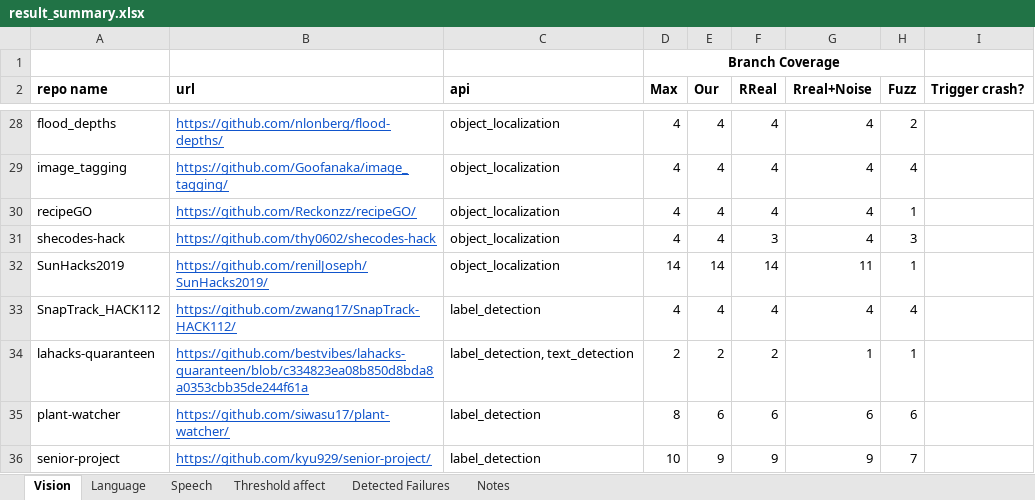
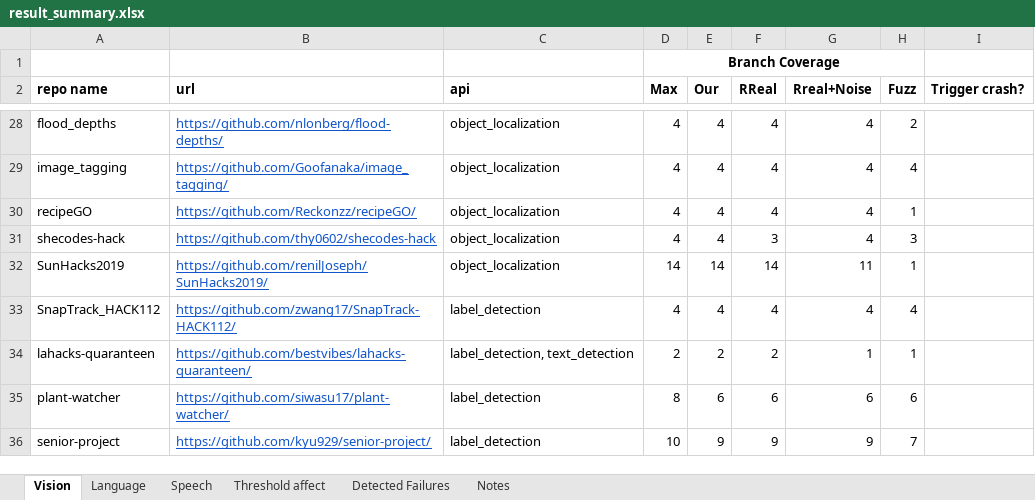
Before and after one commit to mlapistudy/ICSE2022_158, an Excel workbook: benchmark/result_summary.xlsx, sheet Vision, drawn as a sheet; only a part is shown, gaps mark what is left out; values as stored, in another font and other column widths than the file's, no borders; the diff names each change by its address in the sheet, - before the commit and + after, or states it on an @@ line.

```diff
--- a/benchmark/result_summary.xlsx (sheet Vision)
+++ b/benchmark/result_summary.xlsx (sheet Vision)
-B34 (url): https://github.com/bestvibes/lahacks-quaranteen/blob/c334823ea08b850d8bda8a0353cbb35de244f61a
+B34 (url): https://github.com/bestvibes/lahacks-quaranteen/
```
Also changed, not shown: sheet Language, 2 other files.
